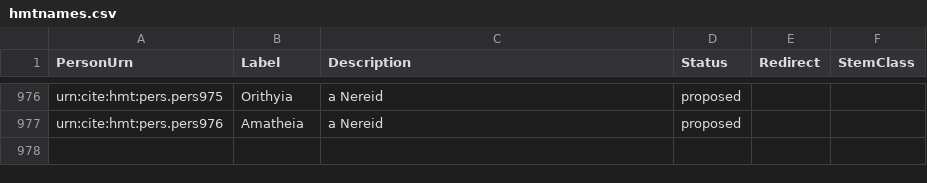
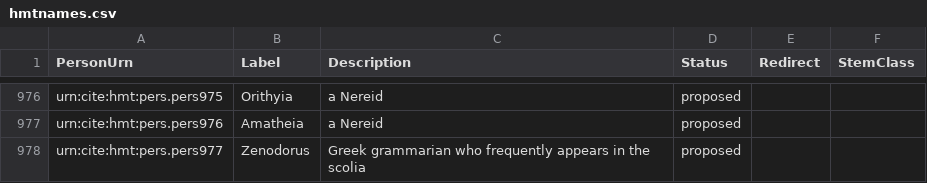
Before and after one commit to homermultitext/hmt-authlists, a CSV file: data/hmtnames.csv, drawn as a sheet; only a part is shown, gaps mark what is left out.

Commit message:
Update hmtnames.csv

```diff
--- a/data/hmtnames.csv
+++ b/data/hmtnames.csv
@@ -977 +977,2 @@ urn:cite:hmt:pers.pers975,Orithyia,"a Nereid",proposed,,
 urn:cite:hmt:pers.pers976,Amatheia,"a Nereid",proposed,,
+urn:cite:hmt:pers.pers977,Zenodorus,"Greek grammarian who frequently appears in the scolia",proposed,,
```
